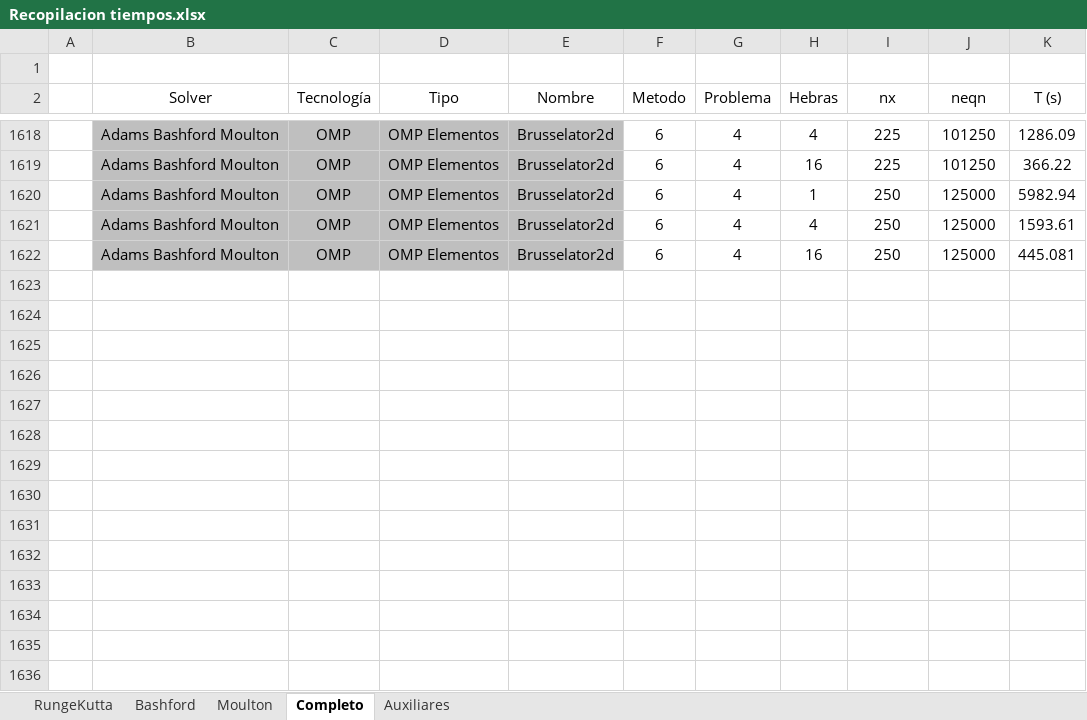
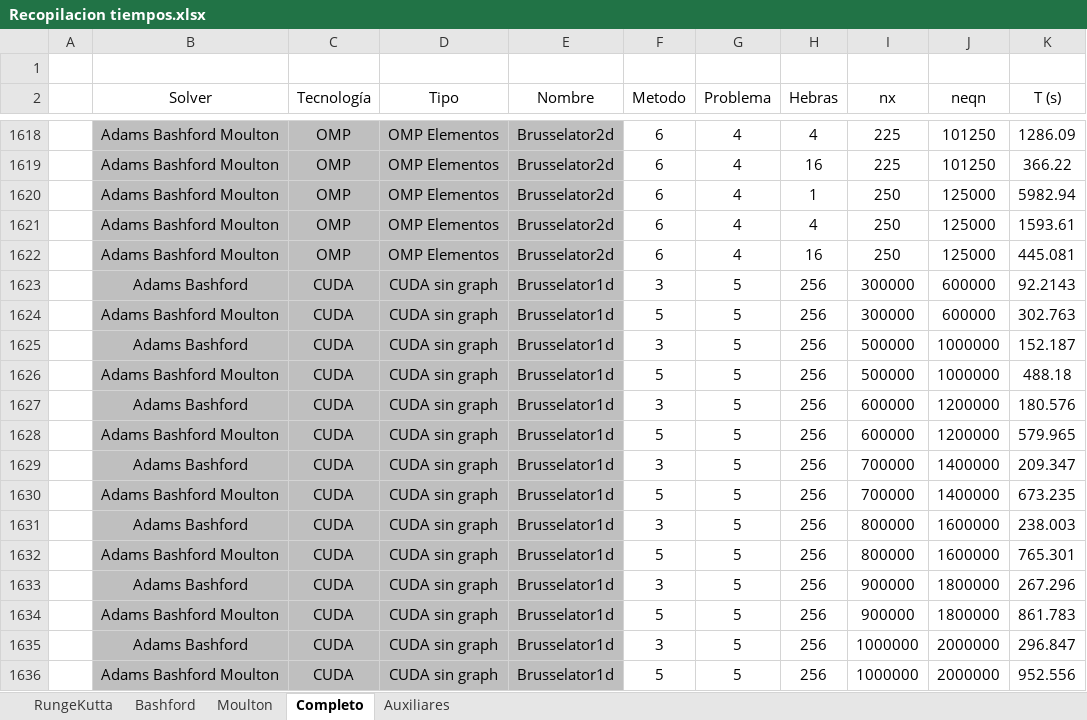
Before and after one commit to PepeNavarro7/TFG, an Excel workbook: Memoria/library/Recopilacion tiempos.xlsx, sheet Completo, drawn as a sheet; only a part is shown, gaps mark what is left out; values as stored, in another font and other column widths than the file's, no borders; table styles not drawn; the diff names each change by its address in the sheet, - before the commit and + after, or states it on an @@ line.

```diff
--- a/Memoria/library/Recopilacion tiempos.xlsx (sheet Completo)
+++ b/Memoria/library/Recopilacion tiempos.xlsx (sheet Completo)
+row 1623:  | Adams Bashford | CUDA | CUDA sin graph | Brusselator1d | 3 | 5 | 256 | 300000 | 600000 | 92.2143
+row 1624:  | Adams Bashford Moulton | CUDA | CUDA sin graph | Brusselator1d | 5 | 5 | 256 | 300000 | 600000 | 302.763
+row 1625:  | Adams Bashford | CUDA | CUDA sin graph | Brusselator1d | 3 | 5 | 256 | 500000 | 1000000 | 152.187
+row 1626:  | Adams Bashford Moulton | CUDA | CUDA sin graph | Brusselator1d | 5 | 5 | 256 | 500000 | 1000000 | 488.18
+row 1627:  | Adams Bashford | CUDA | CUDA sin graph | Brusselator1d | 3 | 5 | 256 | 600000 | 1200000 | 180.576
+row 1628:  | Adams Bashford Moulton | CUDA | CUDA sin graph | Brusselator1d | 5 | 5 | 256 | 600000 | 1200000 | 579.965
+row 1629:  | Adams Bashford | CUDA | CUDA sin graph | Brusselator1d | 3 | 5 | 256 | 700000 | 1400000 | 209.347
+row 1630:  | Adams Bashford Moulton | CUDA | CUDA sin graph | Brusselator1d | 5 | 5 | 256 | 700000 | 1400000 | 673.235
+row 1631:  | Adams Bashford | CUDA | CUDA sin graph | Brusselator1d | 3 | 5 | 256 | 800000 | 1600000 | 238.003
+row 1632:  | Adams Bashford Moulton | CUDA | CUDA sin graph | Brusselator1d | 5 | 5 | 256 | 800000 | 1600000 | 765.301
+row 1633:  | Adams Bashford | CUDA | CUDA sin graph | Brusselator1d | 3 | 5 | 256 | 900000 | 1800000 | 267.296
+row 1634:  | Adams Bashford Moulton | CUDA | CUDA sin graph | Brusselator1d | 5 | 5 | 256 | 900000 | 1800000 | 861.783
+row 1635:  | Adams Bashford | CUDA | CUDA sin graph | Brusselator1d | 3 | 5 | 256 | 1000000 | 2000000 | 296.847
+row 1636:  | Adams Bashford Moulton | CUDA | CUDA sin graph | Brusselator1d | 5 | 5 | 256 | 1000000 | 2000000 | 952.556
```
Also changed, not shown: sheet Moulton, sheet Bashford, sheet Auxiliares, Memoria/library/mediciones auxiliares.xlsx, 5 other files.
